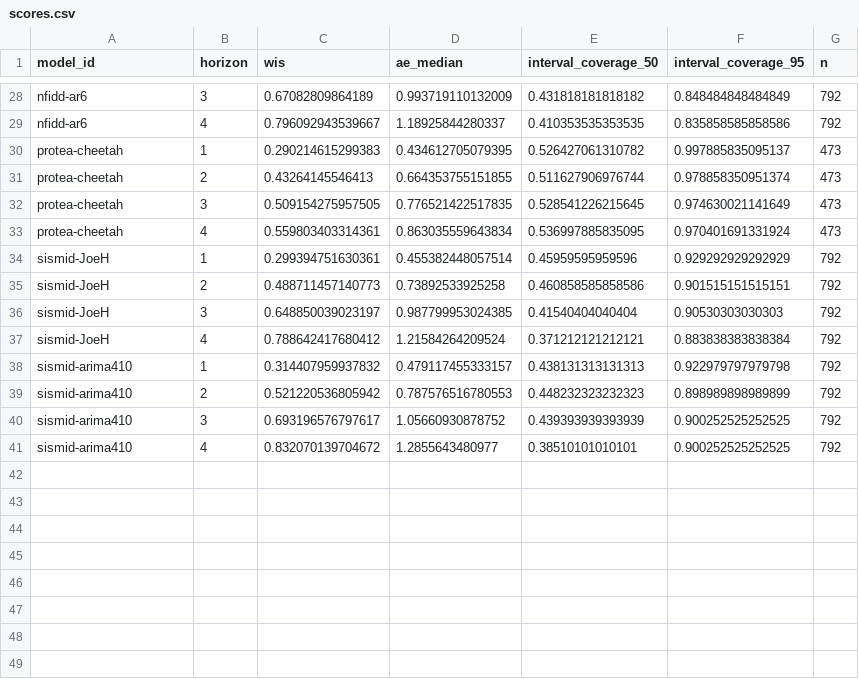
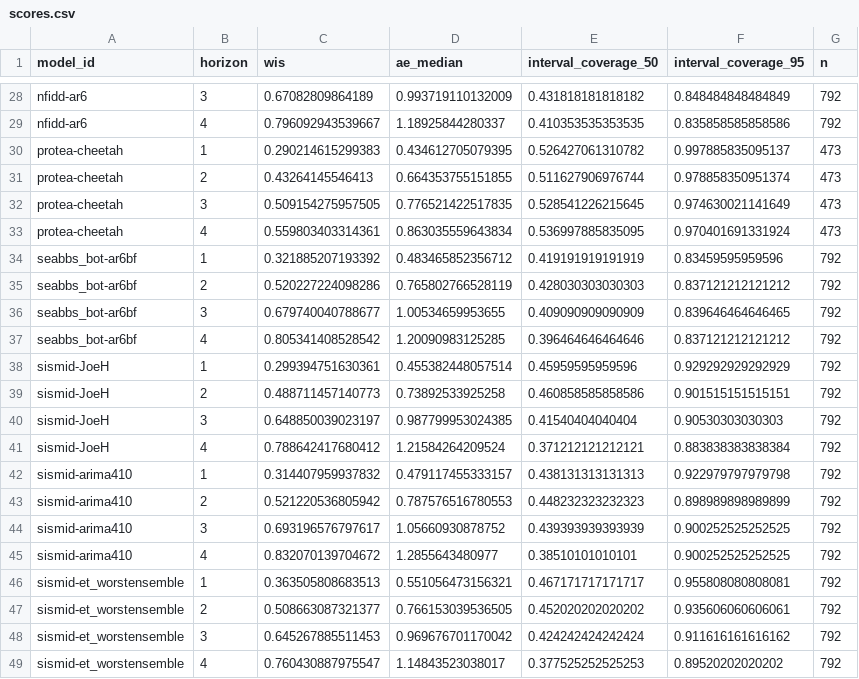
Before and after one commit to reichlab/sismid-ili-forecasting-dashboard, a CSV file: scores/ili perc/Test seasons (17/18 - 19/20)/horizon/scores.csv, drawn as a sheet; only a part is shown, gaps mark what is left out.

```diff
--- a/scores/ili perc/Test seasons (17/18 - 19/20)/horizon/scores.csv
+++ b/scores/ili perc/Test seasons (17/18 - 19/20)/horizon/scores.csv
@@ -33,2 +33,6 @@
 "protea-cheetah",4,0.559803403314361,0.863035559643834,0.536997885835095,0.970401691331924,473
+"seabbs_bot-ar6bf",1,0.321885207193392,0.483465852356712,0.419191919191919,0.83459595959596,792
+"seabbs_bot-ar6bf",2,0.520227224098286,0.765802766528119,0.428030303030303,0.837121212121212,792
+"seabbs_bot-ar6bf",3,0.679740040788677,1.00534659953655,0.409090909090909,0.839646464646465,792
+"seabbs_bot-ar6bf",4,0.805341408528542,1.20090983125285,0.396464646464646,0.837121212121212,792
 "sismid-JoeH",1,0.299394751630361,0.455382448057514,0.45959595959596,0.929292929292929,792
@@ -41 +45,5 @@
 "sismid-arima410",4,0.832070139704672,1.2855643480977,0.38510101010101,0.900252525252525,792
+"sismid-et_worstensemble",1,0.363505808683513,0.551056473156321,0.467171717171717,0.955808080808081,792
+"sismid-et_worstensemble",2,0.508663087321377,0.766153039536505,0.452020202020202,0.935606060606061,792
+"sismid-et_worstensemble",3,0.645267885511453,0.969676701170042,0.424242424242424,0.911616161616162,792
+"sismid-et_worstensemble",4,0.760430887975547,1.14843523038017,0.377525252525253,0.89520202020202,792
```
Also changed, not shown: scores/ili perc/Test seasons (17/18 - 19/20)/location/scores.csv, scores/ili perc/Test seasons (17/18 - 19/20)/scores.csv, 7 other files.
